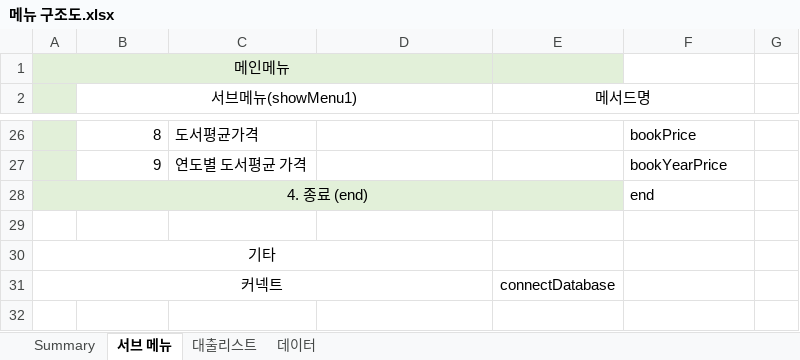
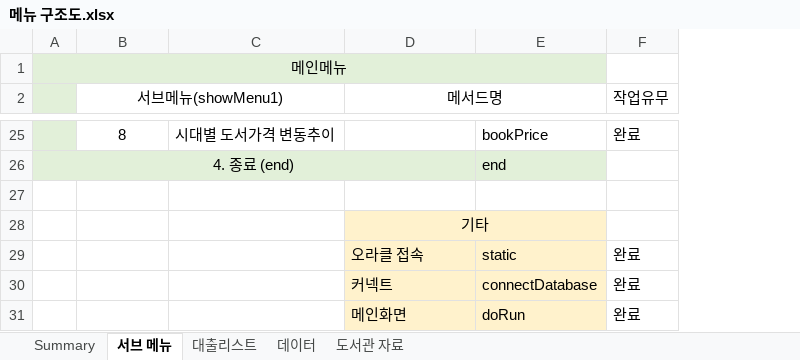
Before and after one commit to Nockda/JavaBasic, an Excel workbook: LibraryProject/메뉴 구조도.xlsx, sheet 서브 메뉴, drawn as a sheet; only a part is shown, gaps mark what is left out; values as stored, in another font and other column widths than the file's, no borders; removed rows and columns are numbered as before the commit, all else as after; the diff covers the shown part only; the diff names each change by its address in the sheet, - before the commit and + after, or states it on an @@ line.

```diff
--- a/LibraryProject/메뉴 구조도.xlsx (sheet 서브 메뉴)
+++ b/LibraryProject/메뉴 구조도.xlsx (sheet 서브 메뉴)
+sheet tab: 도서관 자료
-column C, row 26: 도서평균가격
-column G, empty
+column F (작업유무), row 25: 완료
-A1:D1 merged
+A1:E1 merged
-E1 fill: none
+E1 fill: #E2F0D9
-B25 alignment: right
+B25 alignment: center
-C25: (empty)
+C25: 시대별 도서가격 변동추이
-row 27:  | 9 | 연도별 도서평균 가격 |  |  | bookYearPrice
-E26 fill: none
+E26 fill: #E2F0D9
-row 30: 기타
-row 31: 커넥트 |  |  |  | connectDatabase
+row 28:  |  |  | 기타
+row 29:  |  |  | 오라클 접속 | static | 완료
+row 30:  |  |  | 커넥트 | connectDatabase | 완료
+row 31:  |  |  | 메인화면 | doRun | 완료
```
Also changed, not shown: 3 added rows, 4 removed rows, 4 edited cells, cell formats and merged cells elsewhere in this sheet, sheet Summary, 2 other files.
